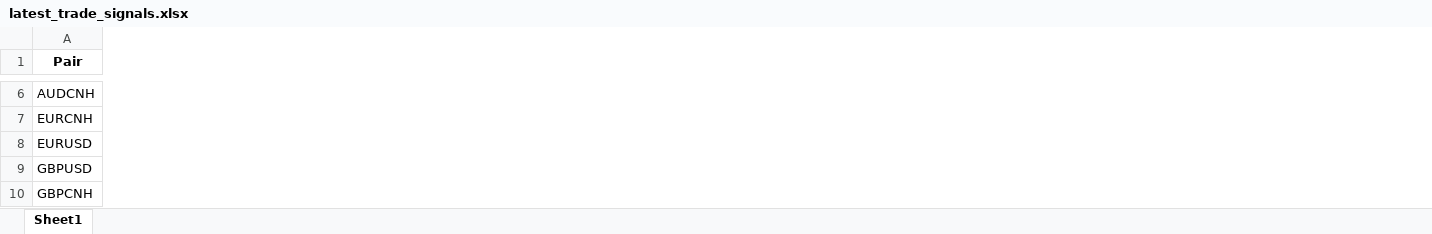
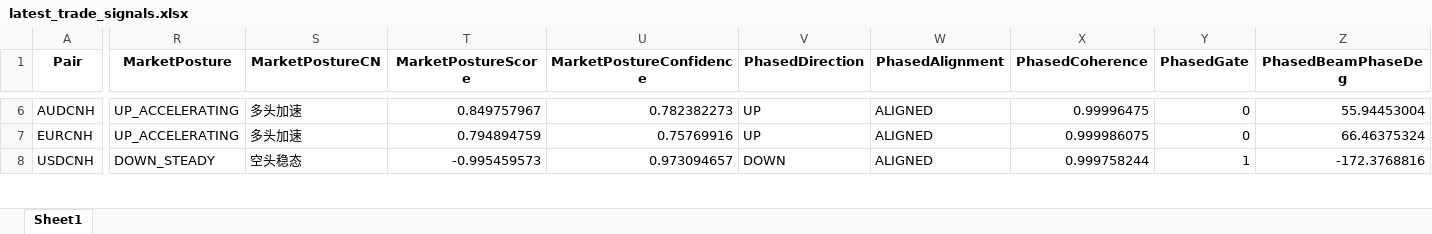
Before and after one commit to aspttwwly/fx-metals-forecast-board, an Excel workbook: public/data/files/latest_trade_signals.xlsx, sheet Sheet1, drawn as a sheet; only a part is shown, gaps mark what is left out; values as stored, in another font and other column widths than the file's, no borders; removed rows and columns are numbered as before the commit, all else as after; rows hold the shown columns only; the diff covers the shown part only; the diff names each change by its address in the sheet, - before the commit and + after, or states it on an @@ line.

```diff
--- a/public/data/files/latest_trade_signals.xlsx (sheet Sheet1)
+++ b/public/data/files/latest_trade_signals.xlsx (sheet Sheet1)
+column R (MarketPosture), rows 6-7: UP_ACCELERATING | UP_ACCELERATING
+column S (MarketPostureCN), rows 6-7: 多头加速 | 多头加速
+column T (MarketPostureScore), rows 6-7: 0.849757967 | 0.794894759
+column U (MarketPostureConfidence), rows 6-7: 0.782382273 | 0.75769916
+column V (PhasedDirection), rows 6-7: UP | UP
+column W (PhasedAlignment), rows 6-7: ALIGNED | ALIGNED
+column X (PhasedCoherence), rows 6-7: 0.99996475 | 0.999986075
+column Y (PhasedGate), rows 6-7: 0 | 0
+column Z (PhasedBeamPhaseDeg), rows 6-7: 55.94453004 | 66.46375324
-row 8: EURUSD
-row 9: GBPUSD
-row 10: GBPCNH
+row 8: USDCNH | DOWN_STEADY | 空头稳态 | -0.995459573 | 0.973094657 | DOWN | ALIGNED | 0.999758244 | 1 | -172.3768816
```
Also changed, not shown: 4 added rows, 2 removed rows, 15 added columns and 93 edited cells elsewhere in this sheet, public/data/files/AUDUSD_forecast.xlsx, public/data/files/EURCNH_forecast.xlsx, 37 other files.
